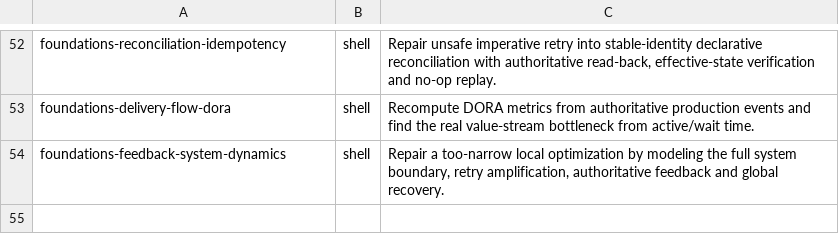
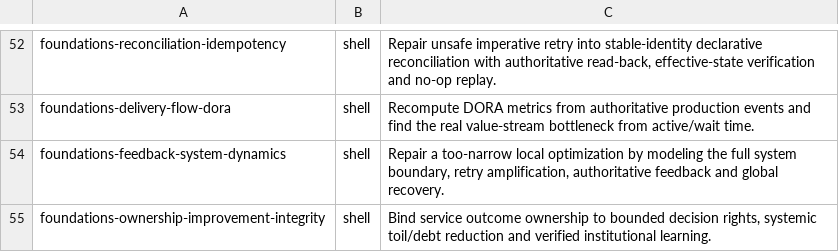
Before and after one commit to Marvy936/Knowledge-Hub, a TSV file: labs/interactive/runtime/labs.tsv, drawn as a sheet; only a part is shown, gaps mark what is left out.

Commit message:
feat: add Foundations ownership improvement integrity lab (#239)

```diff
--- a/labs/interactive/runtime/labs.tsv
+++ b/labs/interactive/runtime/labs.tsv
@@ -54 +54,2 @@ foundations-delivery-flow-dora	shell	Recompute DORA metrics from authoritative p
 foundations-feedback-system-dynamics	shell	Repair a too-narrow local optimization by modeling the full system boundary, retry amplification, authoritative feedback and global recovery.
+foundations-ownership-improvement-integrity	shell	Bind service outcome ownership to bounded decision rights, systemic toil/debt reduction and verified institutional learning.
```
Also changed, not shown: 14 other files.
